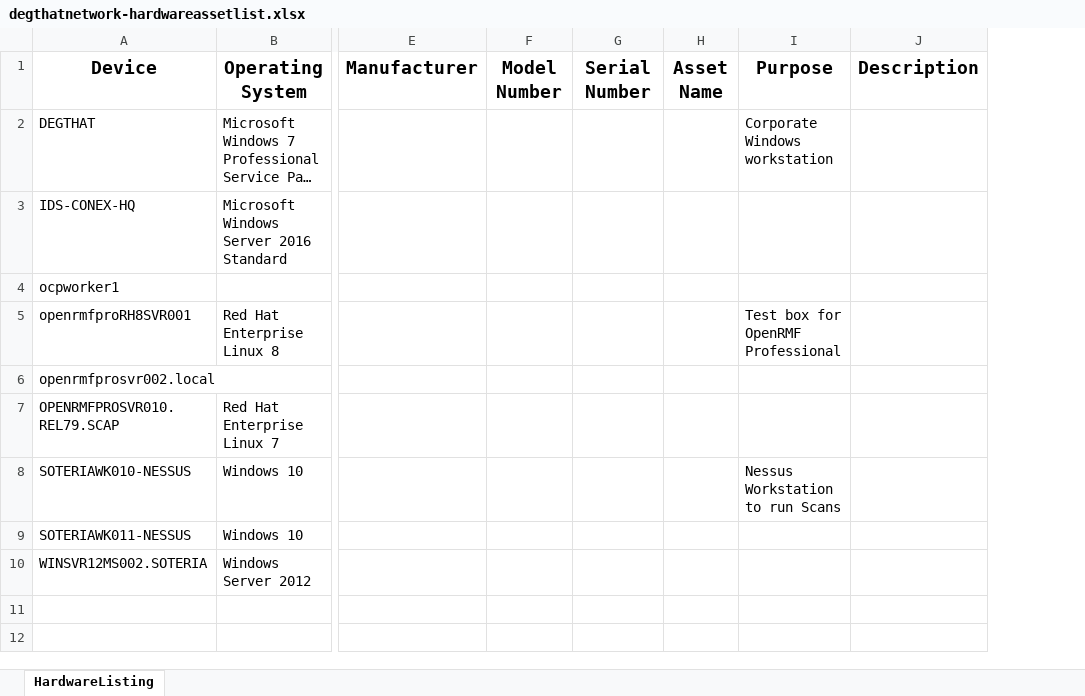
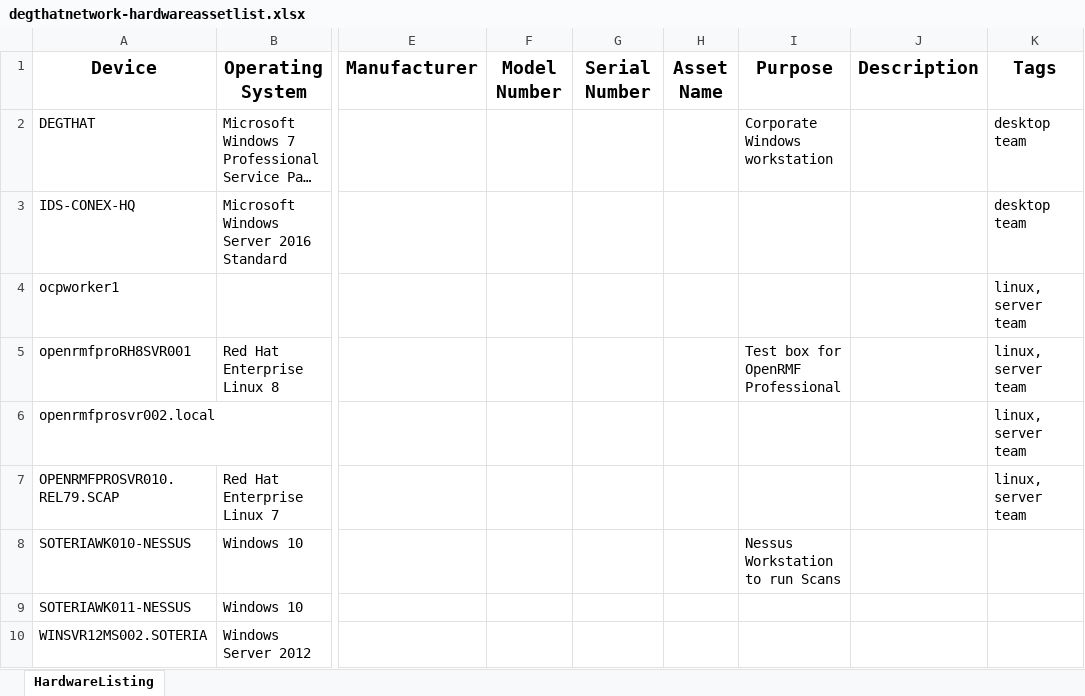
Before and after one commit to SoteriaSoftwareLLC/openrmfpro-automation, an Excel workbook: data/Hardware/degthatnetwork-hardwareassetlist.xlsx, sheet HardwareListing, drawn as a sheet; only a part is shown, gaps mark what is left out; long unchanged cells end in …; values as stored, in another font and other column widths than the file's, no borders; the diff names each change by its address in the sheet, - before the commit and + after, or states it on an @@ line.

Commit message:
updating hardware sample XLSX

```diff
--- a/data/Hardware/degthatnetwork-hardwareassetlist.xlsx (sheet HardwareListing)
+++ b/data/Hardware/degthatnetwork-hardwareassetlist.xlsx (sheet HardwareListing)
+column K (Tags), rows 2-7: desktop team | desktop team | linux, server team | linux, server team | linux, server team | linux, server team
```
